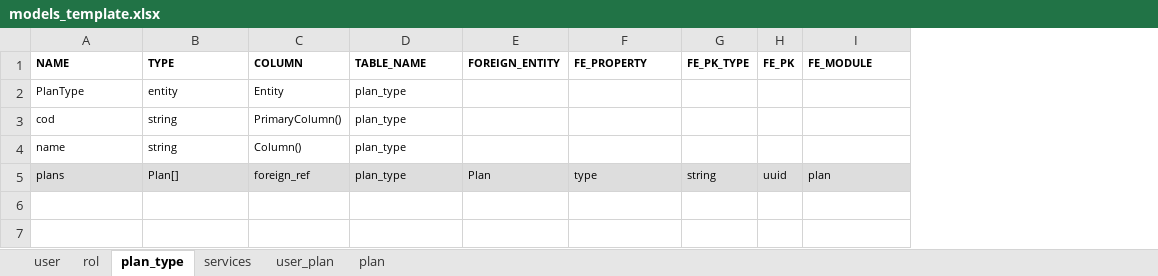
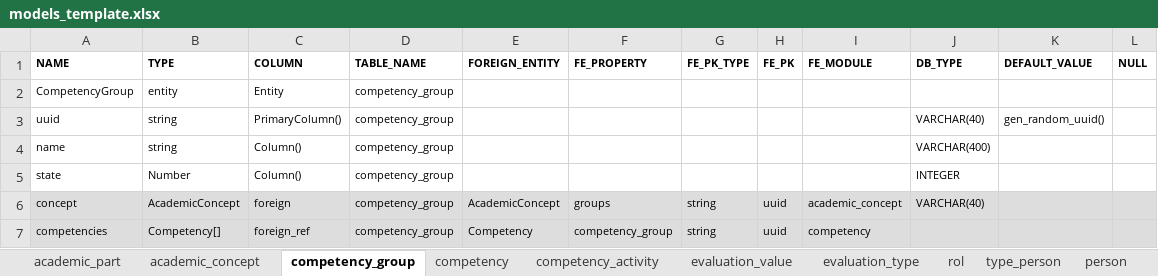
Before and after one commit to VictorAndres20/nest-backend-generator, an Excel workbook: models_template.xlsx, sheet competency_group, drawn as a sheet; values as stored, in another font and other column widths than the file's, no borders; removed rows and columns are numbered as before the commit, all else as after; the diff names each change by its address in the sheet, - before the commit and + after, or states it on an @@ line.

```diff
--- a/models_template.xlsx (sheet competency_group)
+++ b/models_template.xlsx (sheet competency_group)
-sheet tab: plan_type
+sheet tab: competency_group
-sheet tab: services
+sheet tab: competency
-sheet tab: user_plan
+sheet tab: competency_activity
-sheet tab: plan
+sheet tab: evaluation_value
+sheet tab: academic_part
+sheet tab: academic_concept
+sheet tab: evaluation_type
+sheet tab: type_person
+sheet tab: person
@@ sheet tab order changed: academic_part | academic_concept | competency_group | competency | competency_activity | evaluation_value | evaluation_type | rol | type_person | person @@
+column J (DB_TYPE), rows 3-4: VARCHAR(40) | VARCHAR(400)
+column K (DEFAULT_VALUE), row 3: gen_random_uuid()
+column L (NULL), empty
-A2 (NAME): PlanType
+A2 (NAME): CompetencyGroup
-D2:D4 (TABLE_NAME): plan_type
+D2:D4 (TABLE_NAME): competency_group
-A3 (NAME): cod
+A3 (NAME): uuid
-row 5: plans | Plan[] | foreign_ref | plan_type | Plan | type | string | uuid | plan
+row 5: state | Number | Column() | competency_group |  |  |  |  |  | INTEGER
+row 6: concept | AcademicConcept | foreign | competency_group | AcademicConcept | groups | string | uuid | academic_concept | VARCHAR(40)
+row 7: competencies | Competency[] | foreign_ref | competency_group | Competency | competency_group | string | uuid | competency
```
Also changed, not shown: sheet competency_activity, sheet evaluation_value, sheet competency, sheet user, sheet rol, other sheet tabs, 4 other files.
